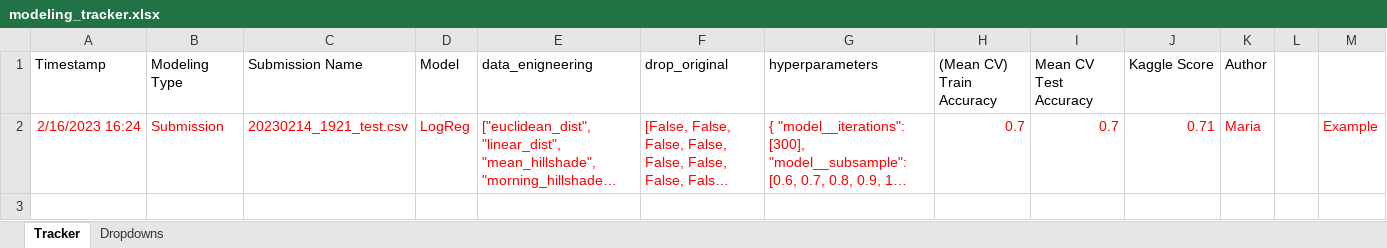
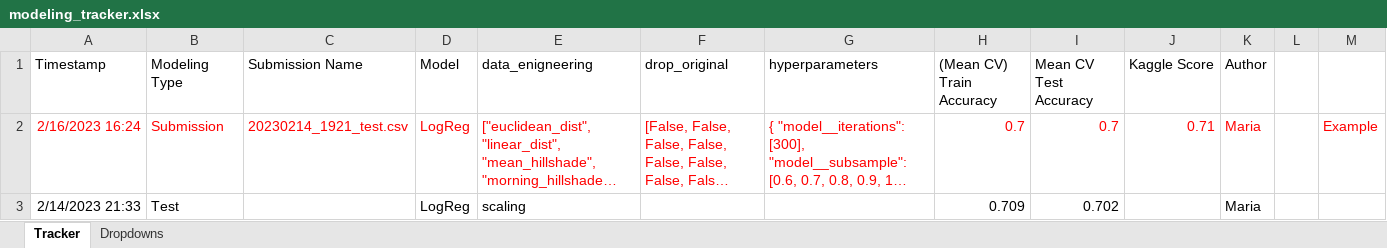
Before and after one commit to stlbnmaria/ml2challenge, an Excel workbook: modeling/modeling_tracker.xlsx, sheet Tracker, drawn as a sheet; long unchanged cells end in …; values as stored, in another font and other column widths than the file's, no borders; table styles not drawn; the diff names each change by its address in the sheet, - before the commit and + after, or states it on an @@ line.

Commit message:
added test run for Logistic Regression with scaling

```diff
--- a/modeling/modeling_tracker.xlsx (sheet Tracker)
+++ b/modeling/modeling_tracker.xlsx (sheet Tracker)
+row 3: 2/14/2023 21:33 | Test |  | LogReg | scaling |  |  | 0.709 | 0.702 |  | Maria
```
